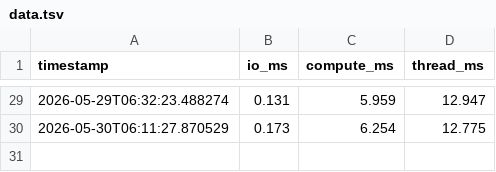
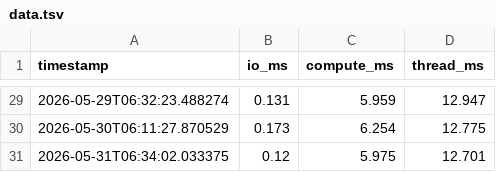
Before and after one commit to SKalt/gheartbeat, a TSV file: data.tsv, drawn as a sheet; only a part is shown, gaps mark what is left out; the diff names each change by its address in the sheet, - before the commit and + after, or states it on an @@ line.

```diff
--- a/data.tsv
+++ b/data.tsv
+row 31: 2026-05-31T06:34:02.033375 | 0.12 | 5.975 | 12.701
```
